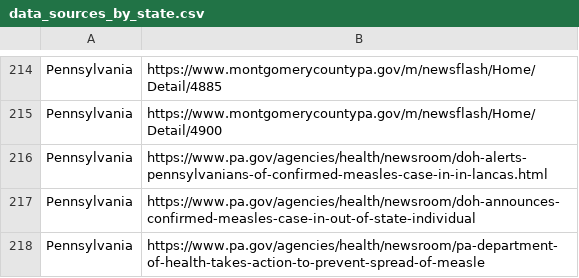
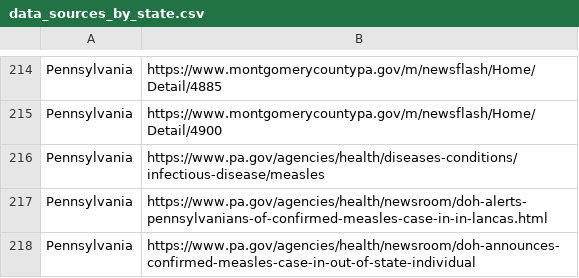
Before and after one commit to CSSEGISandData/measles_data, a CSV file: data_sources_by_state.csv, drawn as a sheet; only a part is shown, gaps mark what is left out; the shorter side is filled out with more unchanged rows; the diff names each change by its address in the sheet, - before the commit and + after, or states it on an @@ line.

```diff
--- a/data_sources_by_state.csv
+++ b/data_sources_by_state.csv
+row 216: Pennsylvania | https://www.pa.gov/agencies/health/diseases-conditions/infectious-disease/measles
```
Also changed, not shown: Top_states_time_series.csv, measles_county_all_updates.csv, 1 other file.
